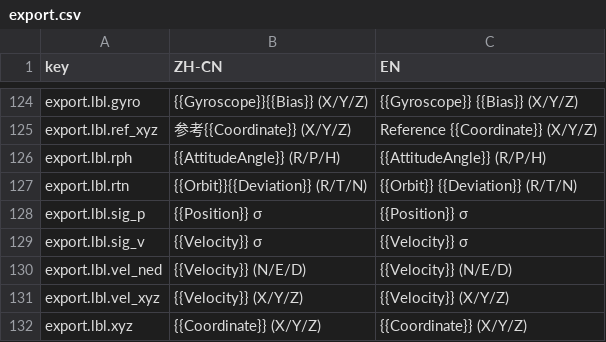
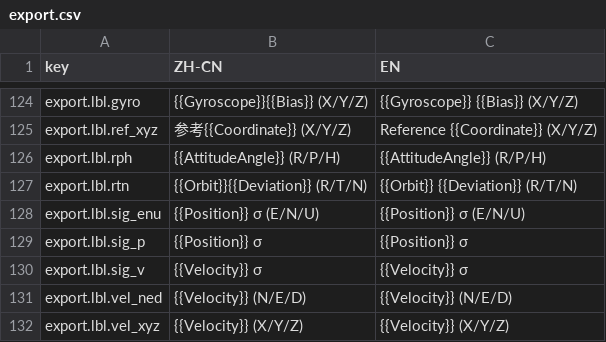
Before and after one commit to Cyoltose509/gnsslab, a CSV file: app/lang/export.csv, drawn as a sheet; only a part is shown, gaps mark what is left out; the shorter side is filled out with more unchanged rows; the diff names each change by its address in the sheet, - before the commit and + after, or states it on an @@ line.

```diff
--- a/app/lang/export.csv
+++ b/app/lang/export.csv
+row 128: export.lbl.sig_enu | {{Position}} σ (E/N/U) | {{Position}} σ (E/N/U)
```
Also changed, not shown: app/lang/download.csv, 54 other files.
